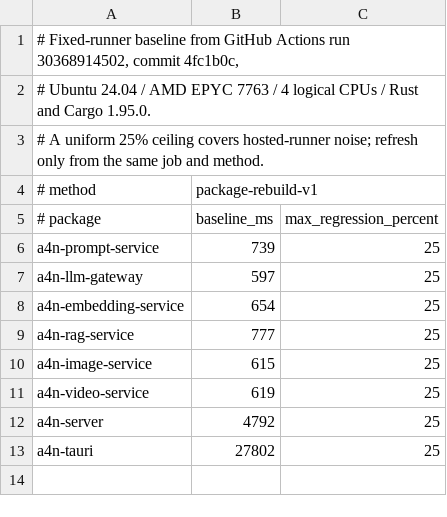
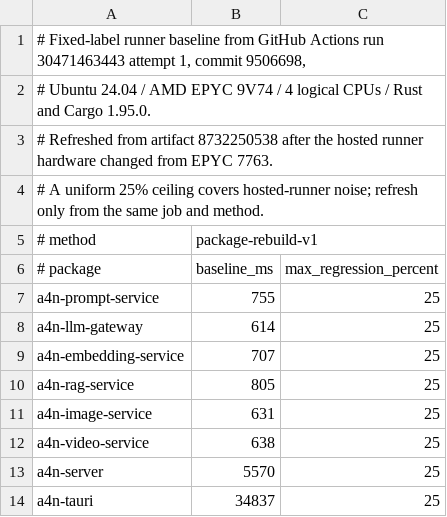
Before and after one commit to GTJasonMK/A4N, a TSV file: scripts/checks/build-feedback-baseline.tsv, drawn as a sheet.

Commit message:
ci: refresh hosted runner build baseline

```diff
--- a/scripts/checks/build-feedback-baseline.tsv
+++ b/scripts/checks/build-feedback-baseline.tsv
@@ -1,3 +1,4 @@
-# Fixed-runner baseline from GitHub Actions run 30368914502, commit 4fc1b0c,
-# Ubuntu 24.04 / AMD EPYC 7763 / 4 logical CPUs / Rust and Cargo 1.95.0.
+# Fixed-label runner baseline from GitHub Actions run 30471463443 attempt 1, commit 9506698,
+# Ubuntu 24.04 / AMD EPYC 9V74 / 4 logical CPUs / Rust and Cargo 1.95.0.
+# Refreshed from artifact 8732250538 after the hosted runner hardware changed from EPYC 7763.
 # A uniform 25% ceiling covers hosted-runner noise; refresh only from the same job and method.
@@ -5,9 +6,9 @@
 # package	baseline_ms	max_regression_percent
-a4n-prompt-service	739	25
-a4n-llm-gateway	597	25
-a4n-embedding-service	654	25
-a4n-rag-service	777	25
-a4n-image-service	615	25
-a4n-video-service	619	25
-a4n-server	4792	25
-a4n-tauri	27802	25
+a4n-prompt-service	755	25
+a4n-llm-gateway	614	25
+a4n-embedding-service	707	25
+a4n-rag-service	805	25
+a4n-image-service	631	25
+a4n-video-service	638	25
+a4n-server	5570	25
+a4n-tauri	34837	25
```
Also changed, not shown: 4 other files.
